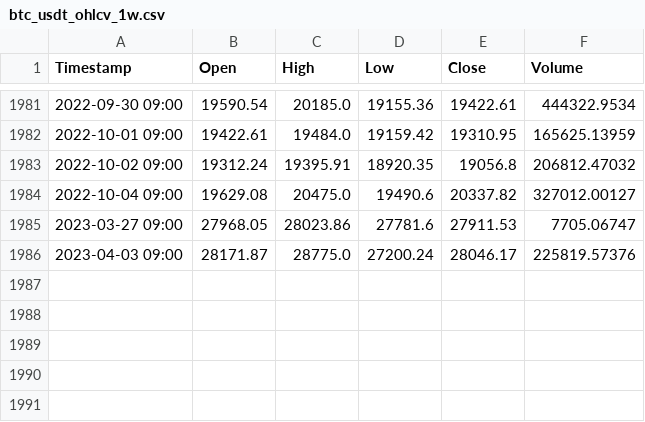
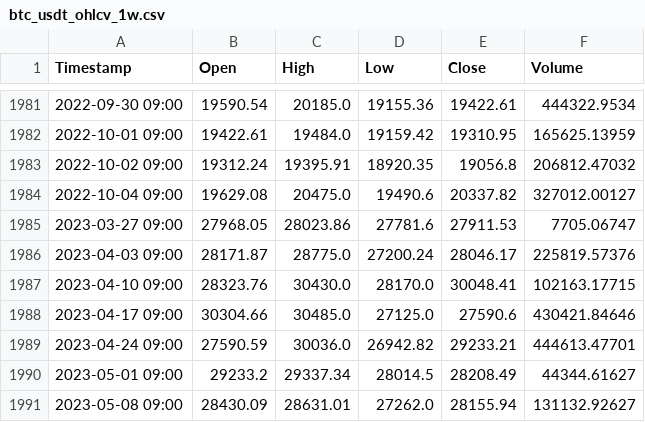
Before and after one commit to ho323/reinforcement_learning_coin_trader, a CSV file: data/btc_usdt_ohlcv_1w.csv, drawn as a sheet; only a part is shown, gaps mark what is left out; the diff names each change by its address in the sheet, - before the commit and + after, or states it on an @@ line.

```diff
--- a/data/btc_usdt_ohlcv_1w.csv
+++ b/data/btc_usdt_ohlcv_1w.csv
+row 1987: 2023-04-10 09:00 | 28323.76 | 30430.0 | 28170.0 | 30048.41 | 102163.17715
+row 1988: 2023-04-17 09:00 | 30304.66 | 30485.0 | 27125.0 | 27590.6 | 430421.84646
+row 1989: 2023-04-24 09:00 | 27590.59 | 30036.0 | 26942.82 | 29233.21 | 444613.47701
+row 1990: 2023-05-01 09:00 | 29233.2 | 29337.34 | 28014.5 | 28208.49 | 44344.61627
+row 1991: 2023-05-08 09:00 | 28430.09 | 28631.01 | 27262.0 | 28155.94 | 131132.92627
```
Also changed, not shown: data/btc_usdt_ohlcv_1d.csv, 4 other files.
